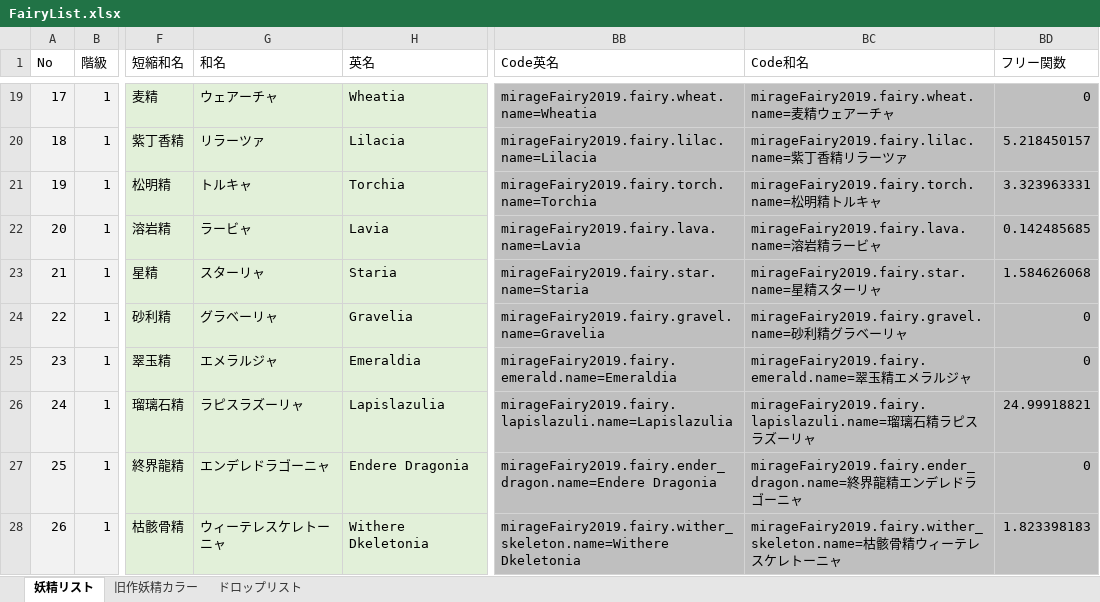
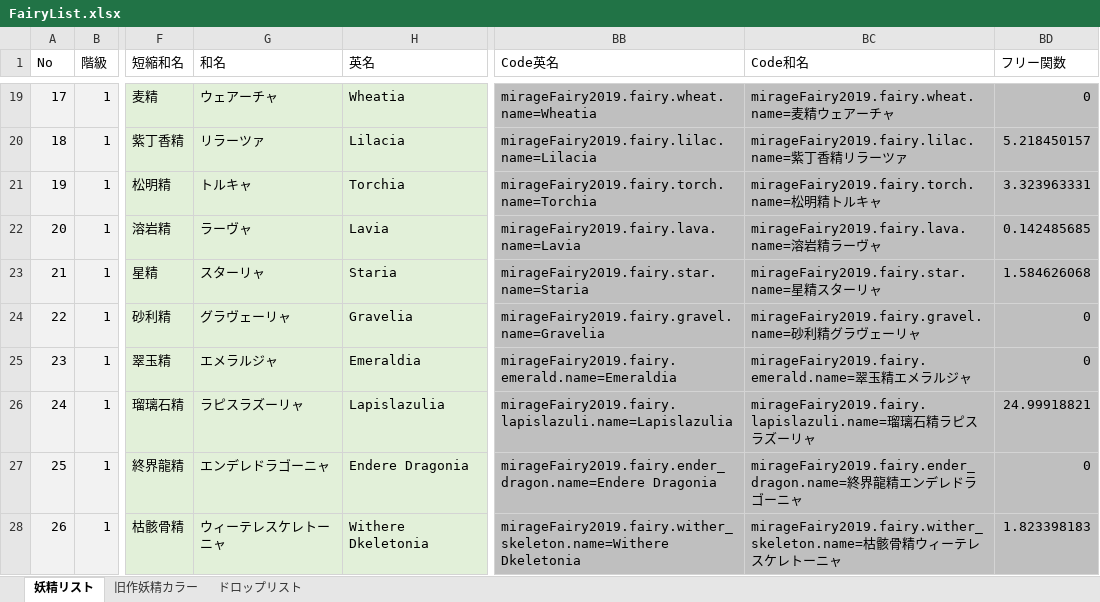
Before and after one commit to MirageFairy/MirageFairy2019, an Excel workbook: FairyList.xlsx, sheet 妖精リスト, drawn as a sheet; only a part is shown, gaps mark what is left out; values as stored, in another font and other column widths than the file's, no borders; table styles not drawn; the diff names each change by its address in the sheet, - before the commit and + after, or states it on an @@ line.

```diff
--- a/FairyList.xlsx (sheet 妖精リスト)
+++ b/FairyList.xlsx (sheet 妖精リスト)
-G22 (和名): ラービャ
+G22 (和名): ラーヴャ
-BC22 (Code和名): mirageFairy2019.fairy.lava.name=溶岩精ラービャ
+BC22 (Code和名): mirageFairy2019.fairy.lava.name=溶岩精ラーヴャ
-G24 (和名): グラベーリャ
+G24 (和名): グラヴェーリャ
-BC24 (Code和名): mirageFairy2019.fairy.gravel.name=砂利精グラベーリャ
+BC24 (Code和名): mirageFairy2019.fairy.gravel.name=砂利精グラヴェーリャ
```
Also changed, not shown: 2 other files.
